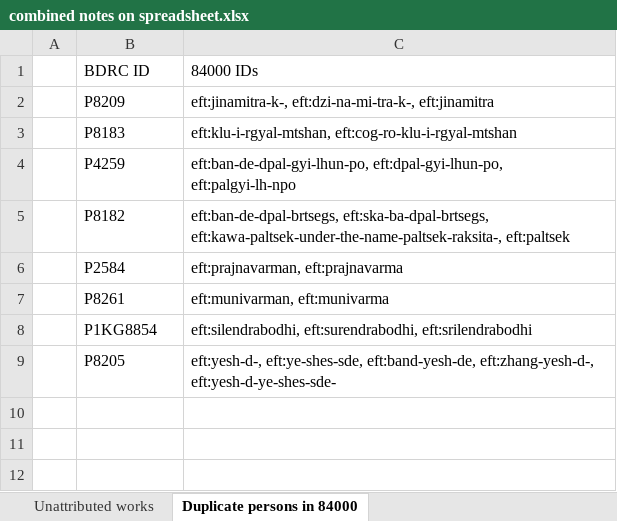
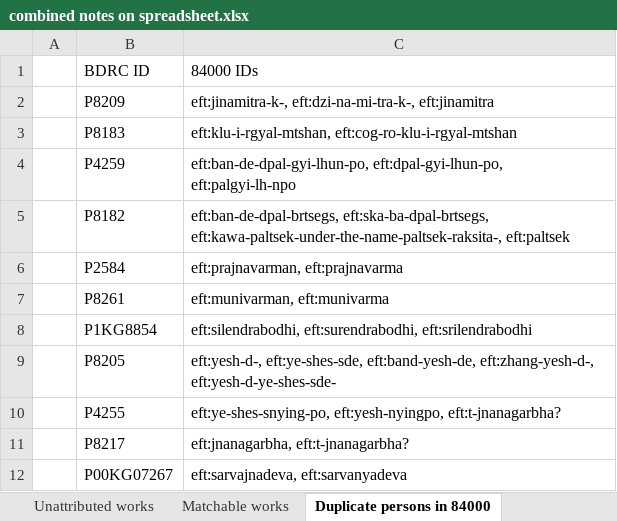
Before and after one commit to wkdewey/xml-parsing, an Excel workbook: combined notes on spreadsheet.xlsx, sheet Duplicate persons in 84000, drawn as a sheet; values as stored, in another font and other column widths than the file's, no borders; the diff names each change by its address in the sheet, - before the commit and + after, or states it on an @@ line.

```diff
--- a/combined notes on spreadsheet.xlsx (sheet Duplicate persons in 84000)
+++ b/combined notes on spreadsheet.xlsx (sheet Duplicate persons in 84000)
+sheet tab: Matchable works
+row 10:  | P4255 | eft:ye-shes-snying-po, eft:yesh-nyingpo, eft:t-jnanagarbha?
+row 11:  | P8217 | eft:jnanagarbha, eft:t-jnanagarbha?
+row 12:  | P00KG07267 | eft:sarvajnadeva, eft:sarvanyadeva
```
Also changed, not shown: sheet WD manually matched persons, 1 other file.
